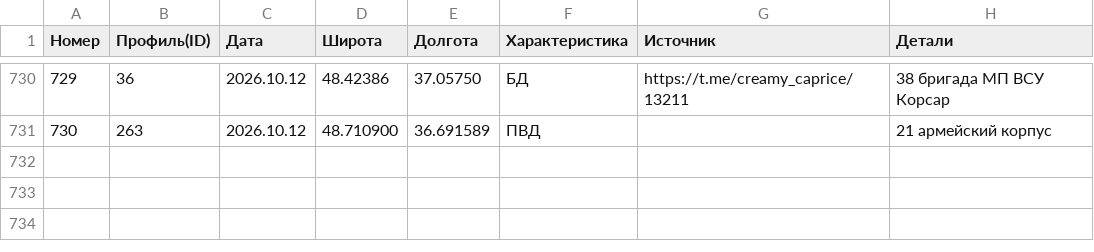
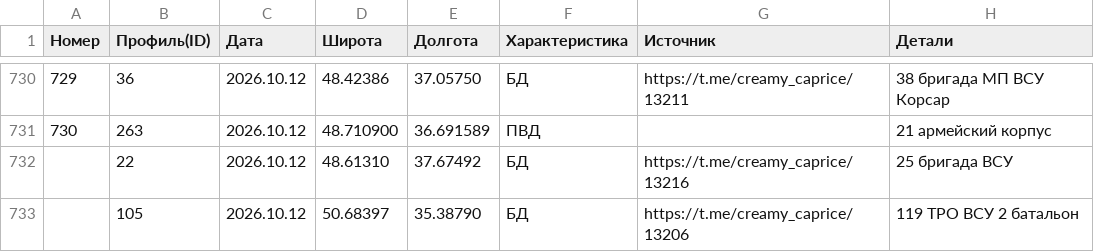
Before and after one commit to creamy-caprice/dataviewer, a CSV file: kml/Geolocations/UnitsUA.csv, drawn as a sheet; only a part is shown, gaps mark what is left out.

Commit message:
update lastPoint.kml, UnitsUA.csv 2026-10-14 01:25

```diff
--- a/kml/Geolocations/UnitsUA.csv
+++ b/kml/Geolocations/UnitsUA.csv
@@ -731 +731,3 @@
 730,263,2026.10.12,48.710900,36.691589,ПВД,,21 армейский корпус
+,22,2026.10.12,48.61310,37.67492,БД,https://t.me/creamy_caprice/13216,25 бригада ВСУ
+,105,2026.10.12,50.68397,35.38790,БД,https://t.me/creamy_caprice/13206,119 ТРО ВСУ 2 батальон
```
Also changed, not shown: 1 other file.
